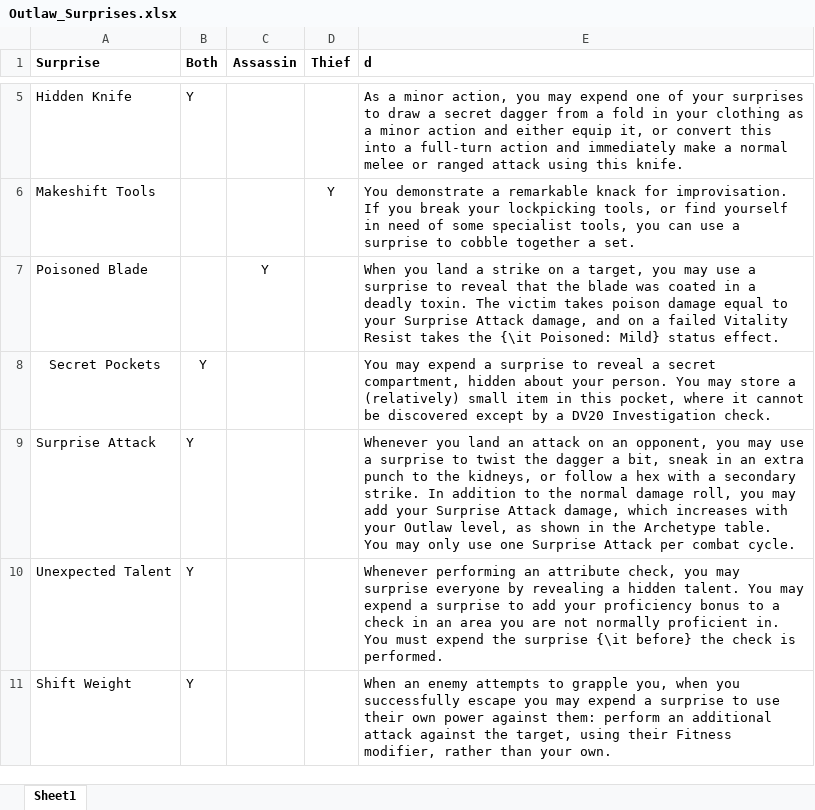
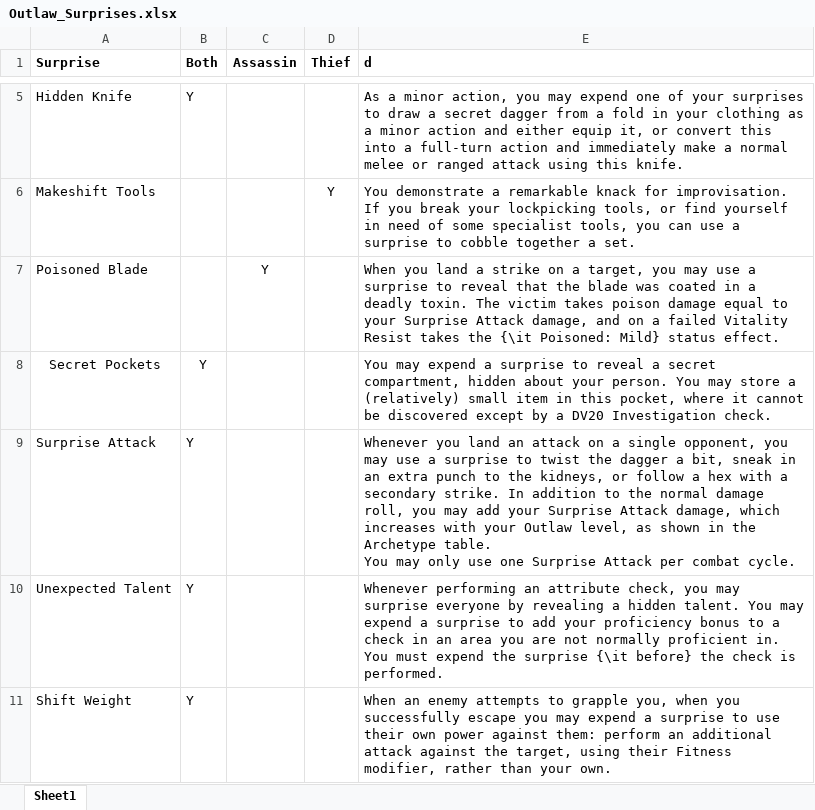
Before and after one commit to DrFraserGovil/HPRPG, an Excel workbook: CoreRulebook/Data/Archetypes/Archetype Supplementals/Outlaw_Surprises.xlsx, sheet Sheet1, drawn as a sheet; only a part is shown, gaps mark what is left out; values as stored, in another font and other column widths than the file's, no borders; charts and pictures not drawn; the diff names each change by its address in the sheet, - before the commit and + after, or states it on an @@ line.

```diff
--- a/CoreRulebook/Data/Archetypes/Archetype Supplementals/Outlaw_Surprises.xlsx (sheet Sheet1)
+++ b/CoreRulebook/Data/Archetypes/Archetype Supplementals/Outlaw_Surprises.xlsx (sheet Sheet1)
-E9 (d): …attack on an opponent, you…
+E9 (d): …attack on a single opponent, you…
```
Also changed, not shown: charts or pictures, CoreRulebook/Data/Archetypes/Artificer.xlsx, CoreRulebook/Data/Archetypes/Outlaw.xlsx, 7 other files.
